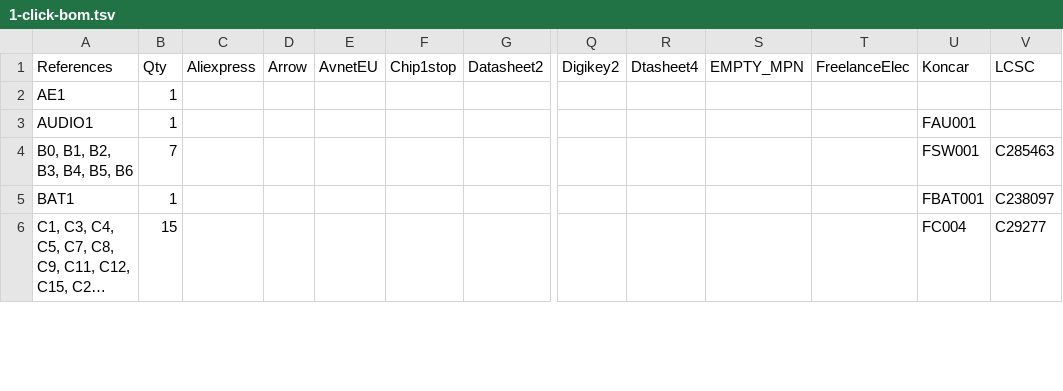
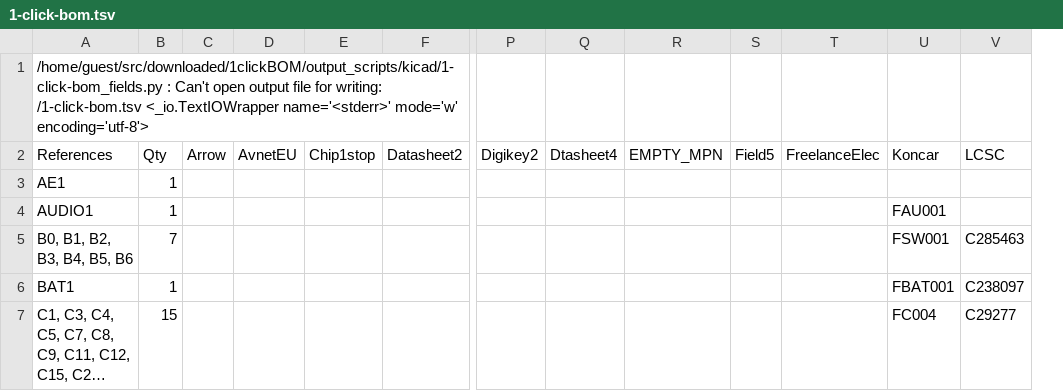
Before and after one commit to emard/ulx3s, a TSV file: 1-click-bom.tsv, drawn as a sheet; only a part is shown, gaps mark what is left out; long unchanged cells end in …; removed rows and columns are numbered as before the commit, all else as after; rows hold the shown columns only; the diff covers the shown part only; the diff names each change by its address in the sheet, - before the commit and + after, or states it on an @@ line.

Commit message:
1-click bom updated

```diff
--- a/1-click-bom.tsv
+++ b/1-click-bom.tsv
-column C (Aliexpress), empty
+column S (Field5), empty
+row 1: /home/guest/src/downloaded/1clickBOM/output_scripts/kicad/1-click-bom_fields.py : Can't open output file for writing: /1-click-bom.tsv <_io.TextIOWrapper name='<stderr>' mode='w' encoding='utf-8'>
```
Also changed, not shown: 8 edited cells elsewhere in this file.
